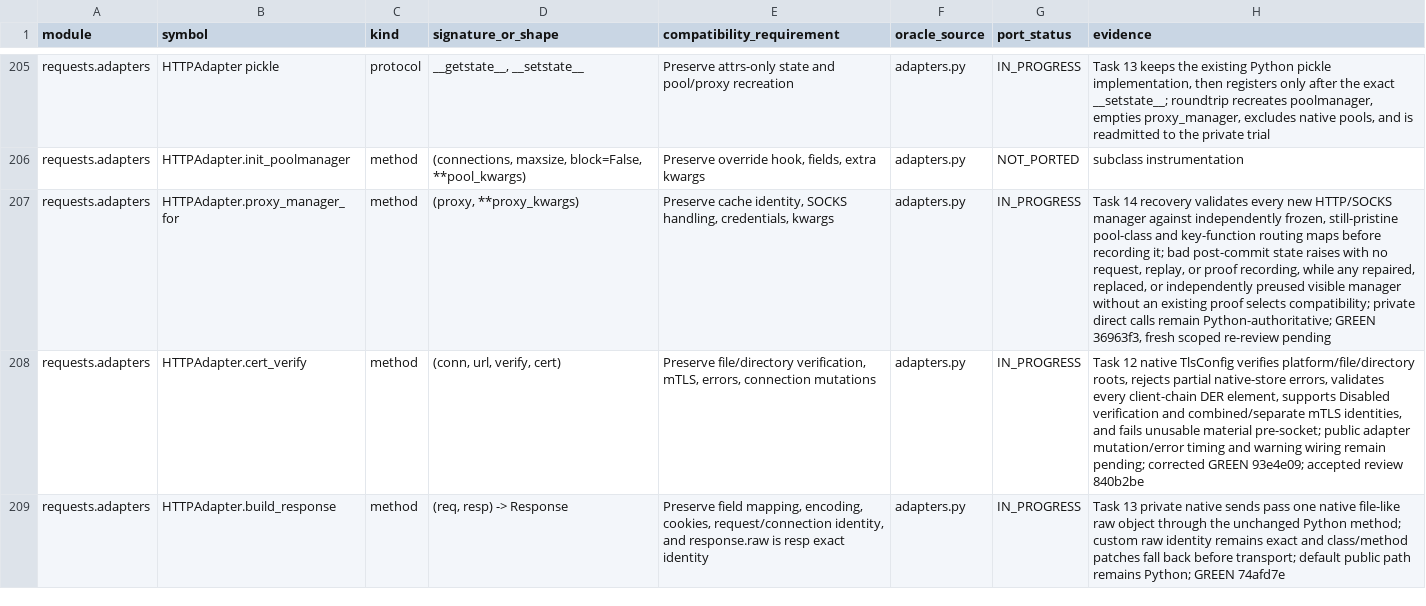
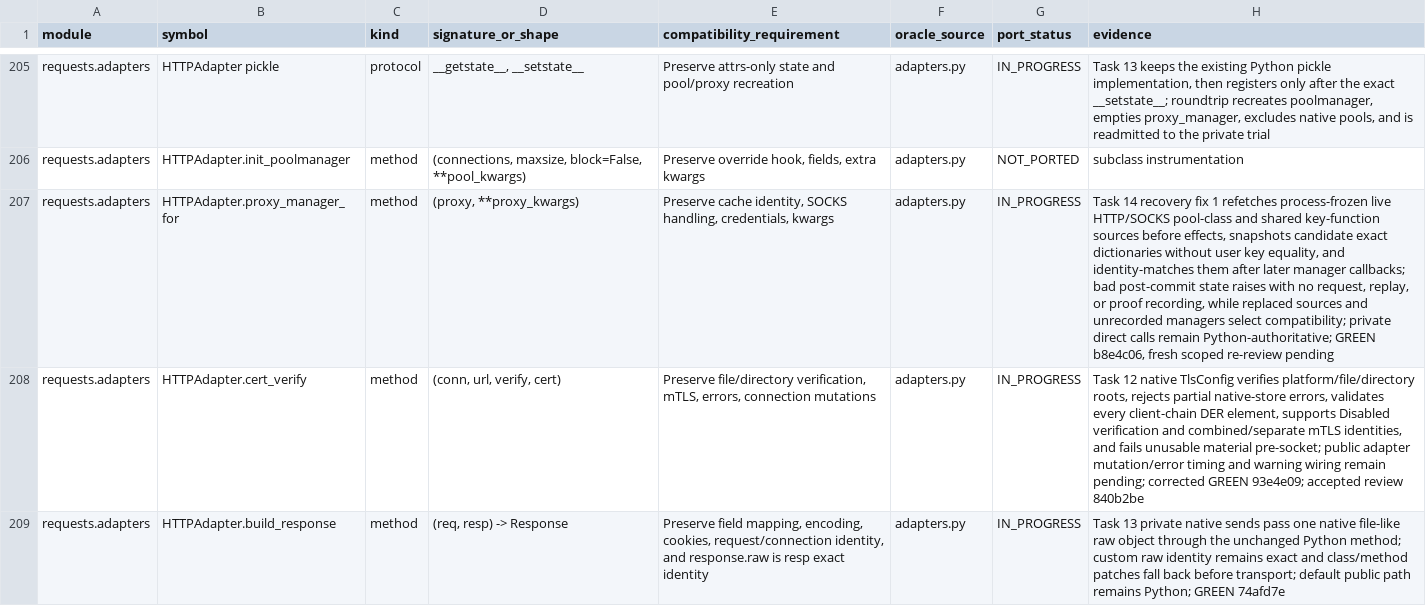
Before and after one commit to puneet-chandna/requests-native, a TSV file: API_COMPATIBILITY.tsv, drawn as a sheet; only a part is shown, gaps mark what is left out; the diff covers the shown part only; the diff names each change by its address in the sheet, - before the commit and + after, or states it on an @@ line.

Commit message:
docs: record Task 14 recovery fix evidence

```diff
--- a/API_COMPATIBILITY.tsv
+++ b/API_COMPATIBILITY.tsv
-H207 (evidence): …14 recovery validates every new HTTP/SOCKS manager against independently frozen, still-pristine pool-class and key-function routing maps before recording it; bad post-commit state raises with no request, replay, or proof recording, while any repaired, replaced, or independently preused visible manager without an existing proof selects compatibility; private direct calls remain Python-authoritative; GREEN 36963f3, fresh scoped…
+H207 (evidence): …14 recovery fix 1 refetches process-frozen live HTTP/SOCKS pool-class and shared key-function sources before effects, snapshots candidate exact dictionaries without user key equality, and identity-matches them after later manager callbacks; bad post-commit state raises with no request, replay, or proof recording, while replaced sources and unrecorded managers select compatibility; private direct calls remain Python-authoritative; GREEN b8e4c06, fresh scoped…
```
Also changed, not shown: 2 edited cells elsewhere in this file, LIFETIMES.tsv, 1 other file.
